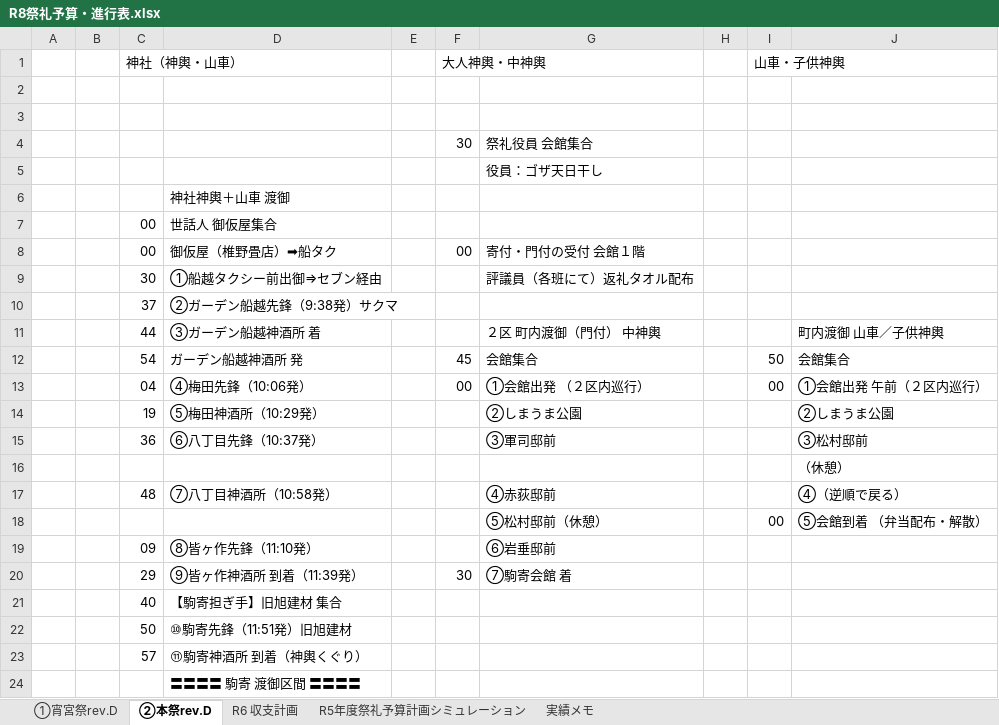
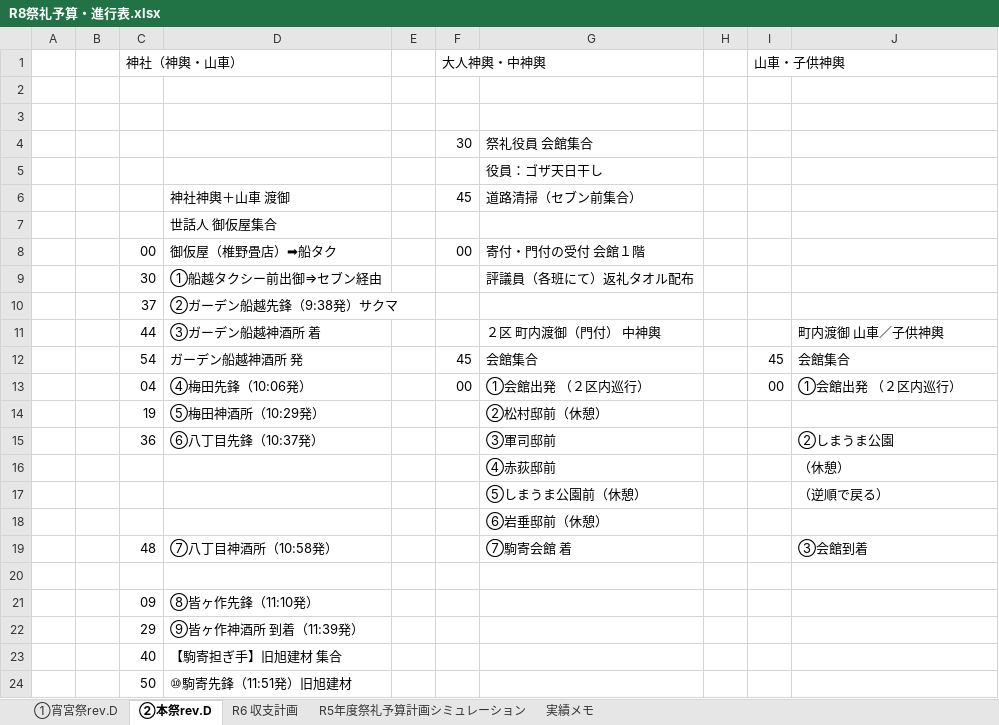
Before and after one commit to git-91011tds/komatest, an Excel workbook: 2026-06/R8祭礼予算・進行表.xlsx, sheet ②本祭rev.D, drawn as a sheet; only a part is shown; the shorter side is filled out with more unchanged rows; values as stored, in another font and other column widths than the file's, no cell formats; charts and pictures not drawn; removed rows and columns are numbered as before the commit, all else as after; the diff covers the shown part only; the diff names each change by its address in the sheet, - before the commit and + after, or states it on an @@ line.

```diff
--- a/2026-06/R8祭礼予算・進行表.xlsx (sheet ②本祭rev.D)
+++ b/2026-06/R8祭礼予算・進行表.xlsx (sheet ②本祭rev.D)
+row 6:  |  |  | 神社神輿＋山車 渡御 |  | 45 | 道路清掃（セブン前集合）
-D7: 神社神輿＋山車 渡御
+D7: 世話人 御仮屋集合
-row 7:  |  | 00 | 世話人 御仮屋集合
-I12 (山車・子供神輿): 50
+I12 (山車・子供神輿): 45
-J13: ①会館出発 午前（２区内巡行）
+J13: ①会館出発 （２区内巡行）
-G14: ②しまうま公園
+G14: ②松村邸前（休憩）
-J14: ②しまうま公園
+J14: (empty)
-J15: ③松村邸前
+J15: ②しまうま公園
-G16: (empty)
+G16: ④赤荻邸前
-row 17:  |  | 48 | ⑦八丁目神酒所（10:58発） |  |  | ④赤荻邸前 |  |  | ④（逆順で戻る）
+row 17:  |  |  |  |  |  | ⑤しまうま公園前（休憩） |  |  | （逆順で戻る）
+row 18:  |  |  |  |  |  | ⑥岩垂邸前（休憩）
+row 19:  |  | 48 | ⑦八丁目神酒所（10:58発） |  |  | ⑦駒寄会館 着 |  |  | ③会館到着
-row 20:  |  |  |  |  |  | ⑤松村邸前（休憩） |  | 00 | ⑤会館到着 （弁当配布・解散）
+row 20: (empty)
-G21: ⑥岩垂邸前
+G21: (empty)
-F22 (大人神輿・中神輿): 30
+F22 (大人神輿・中神輿): (empty)
-G22: ⑦駒寄会館 着
+G22: (empty)
```
Also changed, not shown: 3 added rows, 3 removed rows and 16 edited cells elsewhere in this sheet, sheet ①宵宮祭rev.D, cell formats, charts or pictures.
